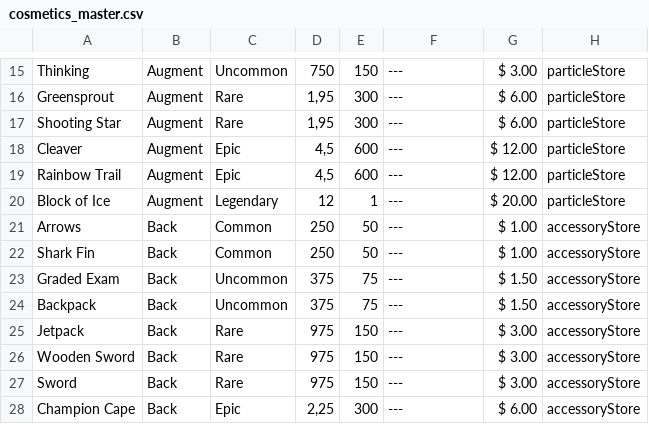
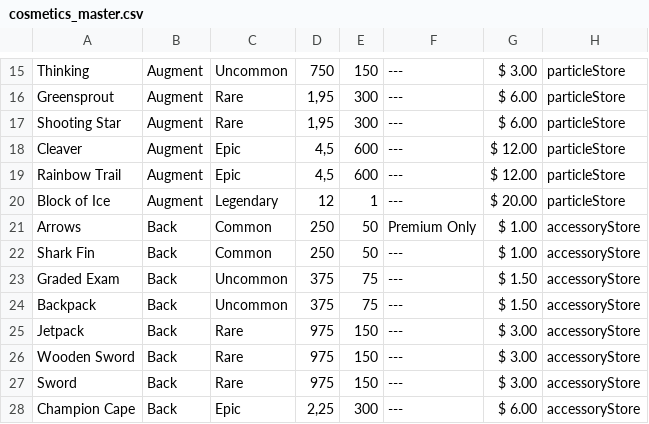
Before and after one commit to ThorNoxcrew/configuration, a CSV file: island/shop/cosmetics_master.csv, drawn as a sheet; only a part is shown, gaps mark what is left out; the diff names each change by its address in the sheet, - before the commit and + after, or states it on an @@ line.

Commit message:
Update island/shop/cosmetics_master.csv

```diff
--- a/island/shop/cosmetics_master.csv
+++ b/island/shop/cosmetics_master.csv
-F21: ---
+F21: Premium Only
```
